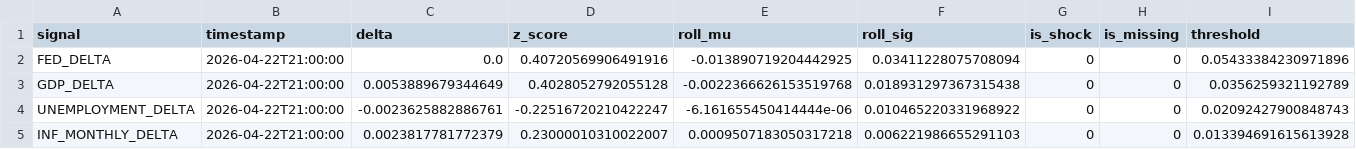
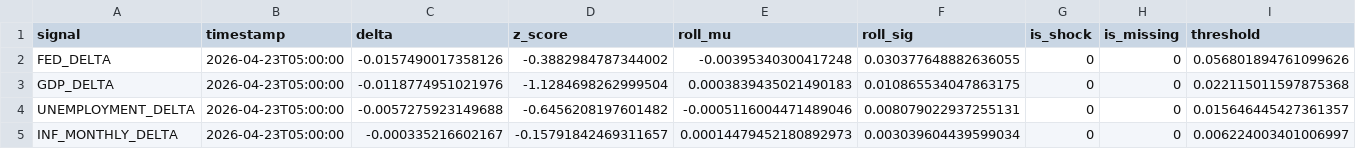
Before and after one commit to flyingduck0/ML_Seminar_Project, a CSV file: results/current_signals.csv, drawn as a sheet.

```diff
--- a/results/current_signals.csv
+++ b/results/current_signals.csv
@@ -1,5 +1,5 @@
 signal,timestamp,delta,z_score,roll_mu,roll_sig,is_shock,is_missing,threshold
-FED_DELTA,2026-04-22T21:00:00,0.0,0.40720569906491916,-0.013890719204442925,0.03411228075708094,0,0,0.05433384230971896
-GDP_DELTA,2026-04-22T21:00:00,0.0053889679344649,0.4028052792055128,-0.0022366626153519768,0.018931297367315438,0,0,0.0356259321192789
-UNEMPLOYMENT_DELTA,2026-04-22T21:00:00,-0.0023625882886761,-0.22516720210422247,-6.161655450414444e-06,0.010465220331968922,0,0,0.02092427900848743
-INF_MONTHLY_DELTA,2026-04-22T21:00:00,0.0023817781772379,0.23000010310022007,0.0009507183050317218,0.006221986655291103,0,0,0.013394691615613928
+FED_DELTA,2026-04-23T05:00:00,-0.0157490017358126,-0.3882984787344002,-0.00395340300417248,0.030377648882636055,0,0,0.056801894761099626
+GDP_DELTA,2026-04-23T05:00:00,-0.0118774951021976,-1.1284698262999504,0.0003839435021490183,0.010865534047863175,0,0,0.022115011597875368
+UNEMPLOYMENT_DELTA,2026-04-23T05:00:00,-0.0057275923149688,-0.6456208197601482,-0.0005116004471489046,0.008079022937255131,0,0,0.015646445427361357
+INF_MONTHLY_DELTA,2026-04-23T05:00:00,-0.000335216602167,-0.15791842469311657,0.00014479452180892973,0.003039604439599034,0,0,0.006224003401006997
```
Also changed, not shown: results/00_column_inventory.csv, results/results_backtest.csv, 5 other files.
